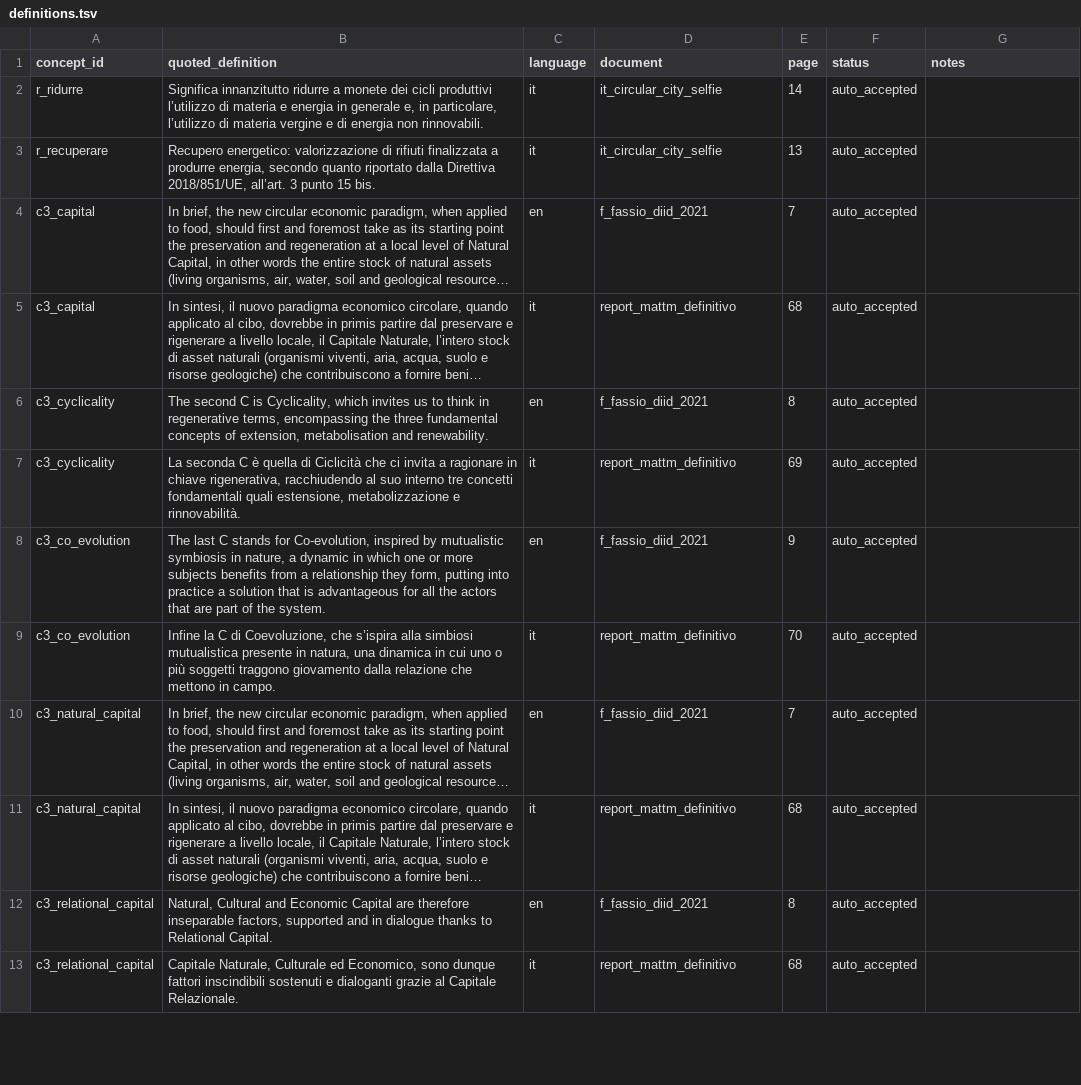
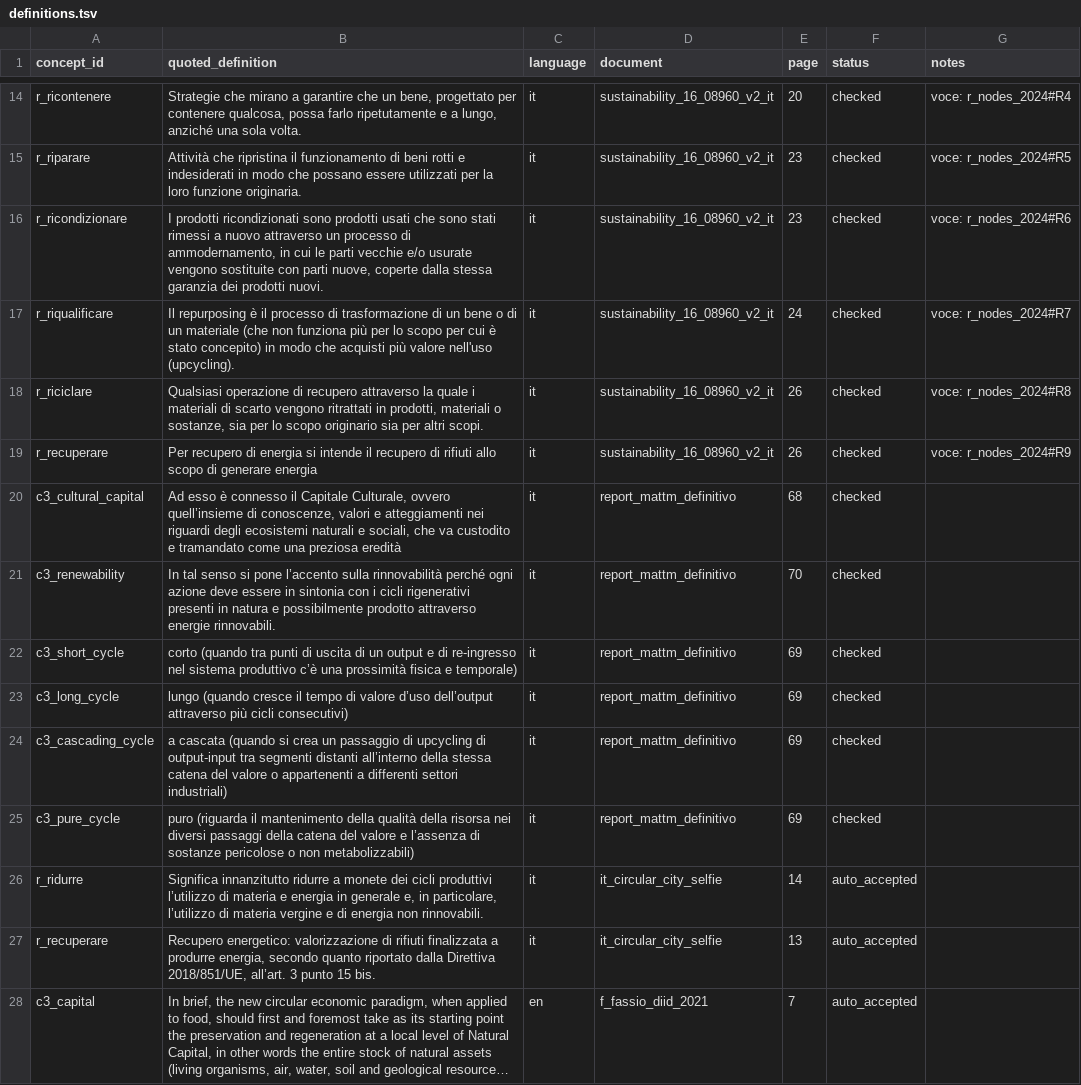
Before and after one commit to FrancescoLazzarotto/circular-food-graphrag, a TSV file: ontology/sources/definitions.tsv, drawn as a sheet; only a part is shown, gaps mark what is left out; the shorter side is filled out with more unchanged rows; long unchanged cells end in …; the diff covers the shown part only.

Commit message:
feat(ontology): settle pending items against the sources, order rules
A new status, checked, marks rows read against their source by the
developer and not yet by the expert: used and flagged like auto_accepted.
The readings live in review/developer_checks.tsv, one row per decision
with the full sheet row, its verified quote and the pending keys it
resolves; accept.py applies them on every run, and an expert decision on
the same key wins. 75 readings settle R0 of eRRRando, the R5+R6 unions
(and reject the wrong eRRRando to 2024 one), the 2024 Italian names and
families, the waste hierarchy, the remaining cases and the 3C components;
one item stays pending. The expert sheet shrinks to what the sources
cannot settle.

rules/rules.tsv gives each family its order rule with a quote, checked by
the build; consult.prima() says which of two items comes first in every
version, and the agent gets that as a passage for "which comes first"
questions. The answer check compares a list drawn from one family with
that family, and leaves alone an unbroken stretch of a scale without
families. AGROVOC candidates were read against their AGROVOC definitions:
five kept, five rejected as false friends.

```diff
--- a/ontology/sources/definitions.tsv
+++ b/ontology/sources/definitions.tsv
@@ -2 +14,13 @@ concept_id	quoted_definition	language	document	page	status	notes
+r_ricontenere	Strategie che mirano a garantire che un bene, progettato per contenere qualcosa, possa farlo ripetutamente e a lungo, anziché una sola volta.	it	sustainability_16_08960_v2_it	20	checked	voce: r_nodes_2024#R4
+r_riparare	Attività che ripristina il funzionamento di beni rotti e indesiderati in modo che possano essere utilizzati per la loro funzione originaria.	it	sustainability_16_08960_v2_it	23	checked	voce: r_nodes_2024#R5
+r_ricondizionare	I prodotti ricondizionati sono prodotti usati che sono stati rimessi a nuovo attraverso un processo di ammodernamento, in cui le parti vecchie e/o usurate vengono sostituite con parti nuove, coperte dalla stessa garanzia dei prodotti nuovi.	it	sustainability_16_08960_v2_it	23	checked	voce: r_nodes_2024#R6
+r_riqualificare	Il repurposing è il processo di trasformazione di un bene o di un materiale (che non funziona più per lo scopo per cui è stato concepito) in modo che acquisti più valore nell'uso (upcycling).	it	sustainability_16_08960_v2_it	24	checked	voce: r_nodes_2024#R7
+r_riciclare	Qualsiasi operazione di recupero attraverso la quale i materiali di scarto vengono ritrattati in prodotti, materiali o sostanze, sia per lo scopo originario sia per altri scopi.	it	sustainability_16_08960_v2_it	26	checked	voce: r_nodes_2024#R8
+r_recuperare	Per recupero di energia si intende il recupero di rifiuti allo scopo di generare energia	it	sustainability_16_08960_v2_it	26	checked	voce: r_nodes_2024#R9
+c3_cultural_capital	Ad esso è connesso il Capitale Culturale, ovvero quell’insieme di conoscenze, valori e atteggiamenti nei riguardi degli ecosistemi naturali e sociali, che va custodito e tramandato come una preziosa eredità	it	report_mattm_definitivo	68	checked	
+c3_renewability	In tal senso si pone l’accento sulla rinnovabilità perché ogni azione deve essere in sintonia con i cicli rigenerativi presenti in natura e possibilmente prodotto attraverso energie rinnovabili.	it	report_mattm_definitivo	70	checked	
+c3_short_cycle	corto (quando tra punti di uscita di un output e di re-ingresso nel sistema produttivo c’è una prossimità fisica e temporale)	it	report_mattm_definitivo	69	checked	
+c3_long_cycle	lungo (quando cresce il tempo di valore d’uso dell’output attraverso più cicli consecutivi)	it	report_mattm_definitivo	69	checked	
+c3_cascading_cycle	a cascata (quando si crea un passaggio di upcycling di output-input tra segmenti distanti all’interno della stessa catena del valore o appartenenti a differenti settori industriali)	it	report_mattm_definitivo	69	checked	
+c3_pure_cycle	puro (riguarda il mantenimento della qualità della risorsa nei diversi passaggi della catena del valore e l’assenza di sostanze pericolose o non metabolizzabili)	it	report_mattm_definitivo	69	checked	
 r_ridurre	Significa innanzitutto ridurre a monete dei cicli produttivi l’utilizzo di materia e energia in generale e, in particolare, l’utilizzo di materia vergine e di energia non rinnovabili.	it	it_circular_city_selfie	14	auto_accepted	
```
Also changed, not shown: 12 added rows elsewhere in this file, ontology/external/mappings.tsv, ontology/sources/cases.tsv, 22 other files.
